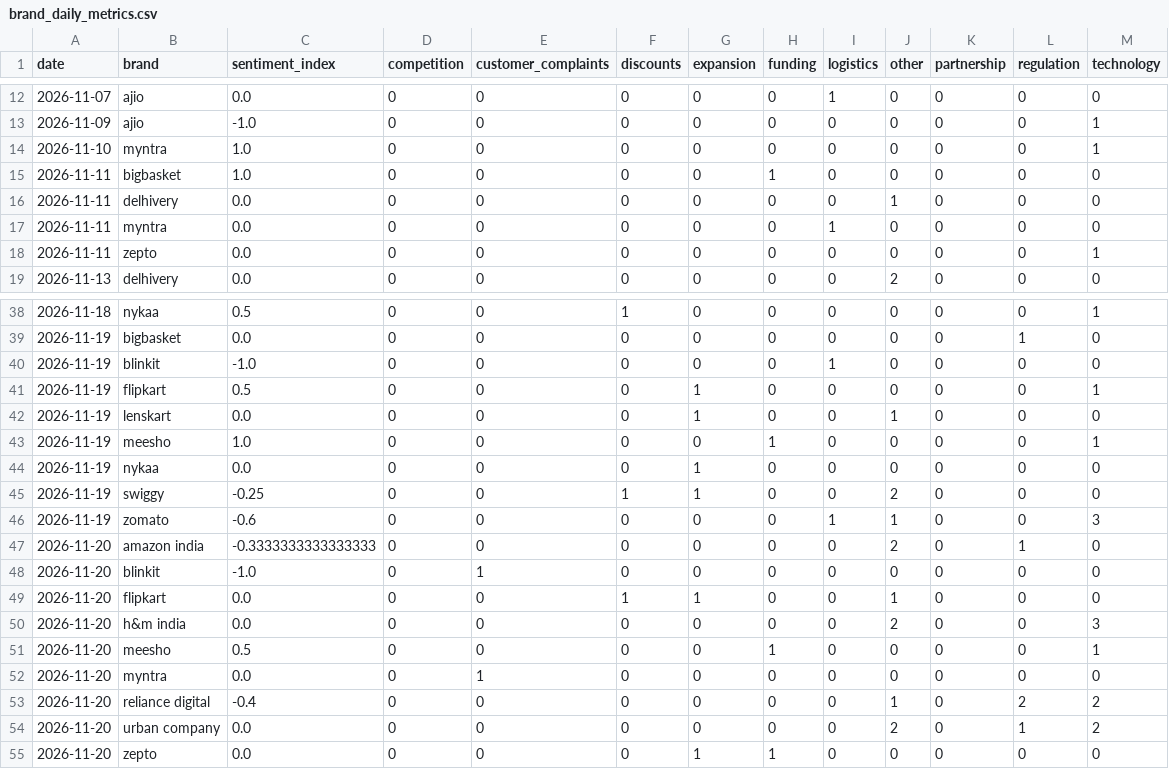
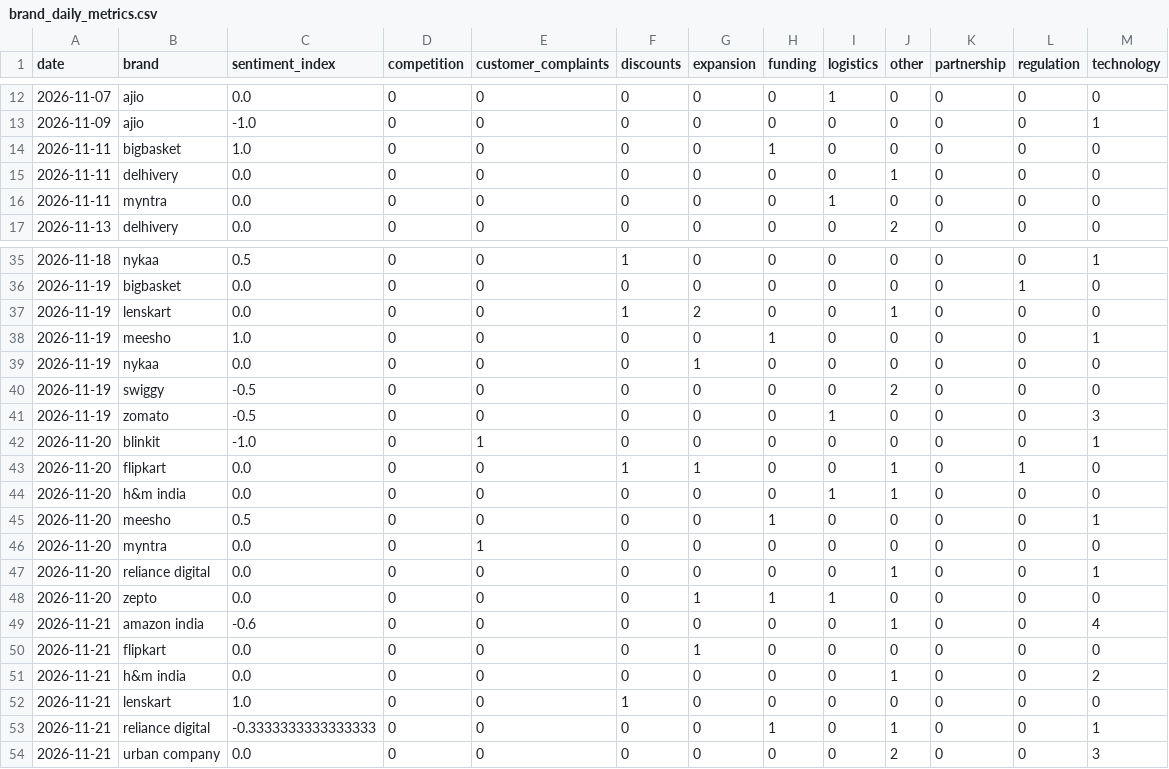
Before and after one commit to akanksha726/Infosys-Springboard, a CSV file: data/processed/brand_daily_metrics.csv, drawn as a sheet; only a part is shown, gaps mark what is left out; the diff covers the shown part only.

```diff
--- a/data/processed/brand_daily_metrics.csv
+++ b/data/processed/brand_daily_metrics.csv
@@ -13,3 +13,2 @@ date,brand,sentiment_index,competition,customer_complaints,discounts,expansion,f
 2026-11-09,ajio,-1.0,0,0,0,0,0,0,0,0,0,1
-2026-11-10,myntra,1.0,0,0,0,0,0,0,0,0,0,1
 2026-11-11,bigbasket,1.0,0,0,0,0,1,0,0,0,0,0
@@ -17,3 +16,2 @@ date,brand,sentiment_index,competition,customer_complaints,discounts,expansion,f
 2026-11-11,myntra,0.0,0,0,0,0,0,1,0,0,0,0
-2026-11-11,zepto,0.0,0,0,0,0,0,0,0,0,0,1
 2026-11-13,delhivery,0.0,0,0,0,0,0,0,2,0,0,0
@@ -39,17 +36,19 @@ date,brand,sentiment_index,competition,customer_complaints,discounts,expansion,f
 2026-11-19,bigbasket,0.0,0,0,0,0,0,0,0,0,1,0
-2026-11-19,blinkit,-1.0,0,0,0,0,0,1,0,0,0,0
-2026-11-19,flipkart,0.5,0,0,0,1,0,0,0,0,0,1
-2026-11-19,lenskart,0.0,0,0,0,1,0,0,1,0,0,0
+2026-11-19,lenskart,0.0,0,0,1,2,0,0,1,0,0,0
 2026-11-19,meesho,1.0,0,0,0,0,1,0,0,0,0,1
 2026-11-19,nykaa,0.0,0,0,0,1,0,0,0,0,0,0
-2026-11-19,swiggy,-0.25,0,0,1,1,0,0,2,0,0,0
-2026-11-19,zomato,-0.6,0,0,0,0,0,1,1,0,0,3
-2026-11-20,amazon india,-0.3333333333333333,0,0,0,0,0,0,2,0,1,0
-2026-11-20,blinkit,-1.0,0,1,0,0,0,0,0,0,0,0
-2026-11-20,flipkart,0.0,0,0,1,1,0,0,1,0,0,0
-2026-11-20,h&m india,0.0,0,0,0,0,0,0,2,0,0,3
+2026-11-19,swiggy,-0.5,0,0,0,0,0,0,2,0,0,0
+2026-11-19,zomato,-0.5,0,0,0,0,0,1,0,0,0,3
+2026-11-20,blinkit,-1.0,0,1,0,0,0,0,0,0,0,1
+2026-11-20,flipkart,0.0,0,0,1,1,0,0,1,0,1,0
+2026-11-20,h&m india,0.0,0,0,0,0,0,1,1,0,0,0
 2026-11-20,meesho,0.5,0,0,0,0,1,0,0,0,0,1
 2026-11-20,myntra,0.0,0,1,0,0,0,0,0,0,0,0
-2026-11-20,reliance digital,-0.4,0,0,0,0,0,0,1,0,2,2
-2026-11-20,urban company,0.0,0,0,0,0,0,0,2,0,1,2
-2026-11-20,zepto,0.0,0,0,0,1,1,0,0,0,0,0
+2026-11-20,reliance digital,0.0,0,0,0,0,0,0,1,0,0,1
+2026-11-20,zepto,0.0,0,0,0,1,1,1,0,0,0,0
+2026-11-21,amazon india,-0.6,0,0,0,0,0,0,1,0,0,4
+2026-11-21,flipkart,0.0,0,0,0,1,0,0,0,0,0,0
+2026-11-21,h&m india,0.0,0,0,0,0,0,0,1,0,0,2
+2026-11-21,lenskart,1.0,0,0,1,0,0,0,0,0,0,0
+2026-11-21,reliance digital,-0.3333333333333333,0,0,0,0,1,0,1,0,0,1
+2026-11-21,urban company,0.0,0,0,0,0,0,0,2,0,0,3
```
Also changed, not shown: 1 removed row elsewhere in this file, data/processed/daily_market_metrics.csv, data/processed/market_forecast_history.csv, 1 other file.
